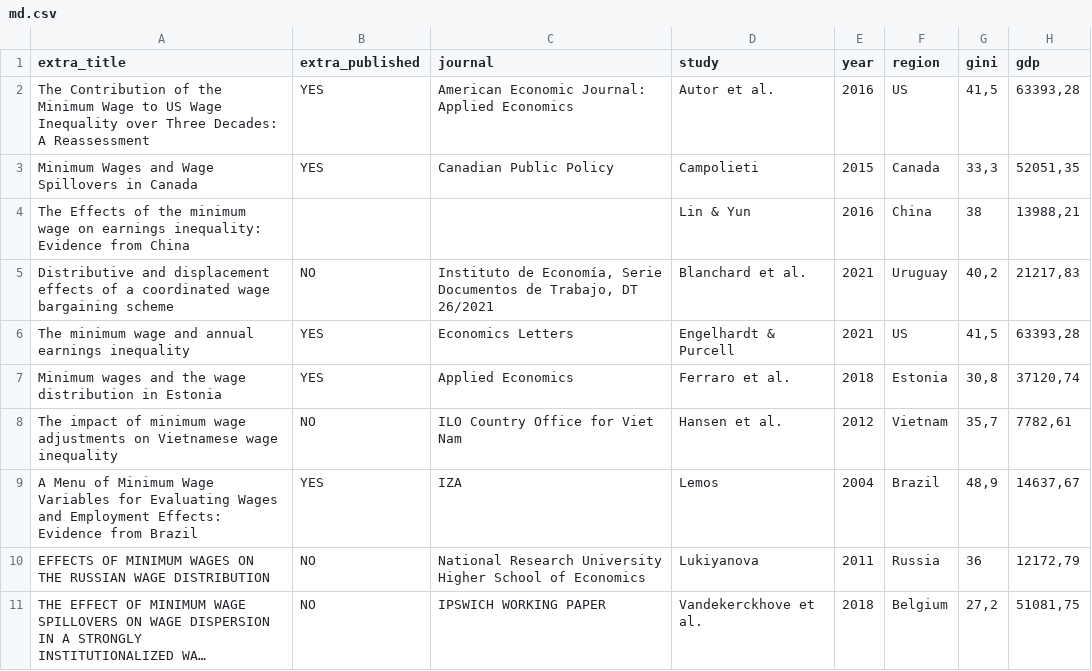
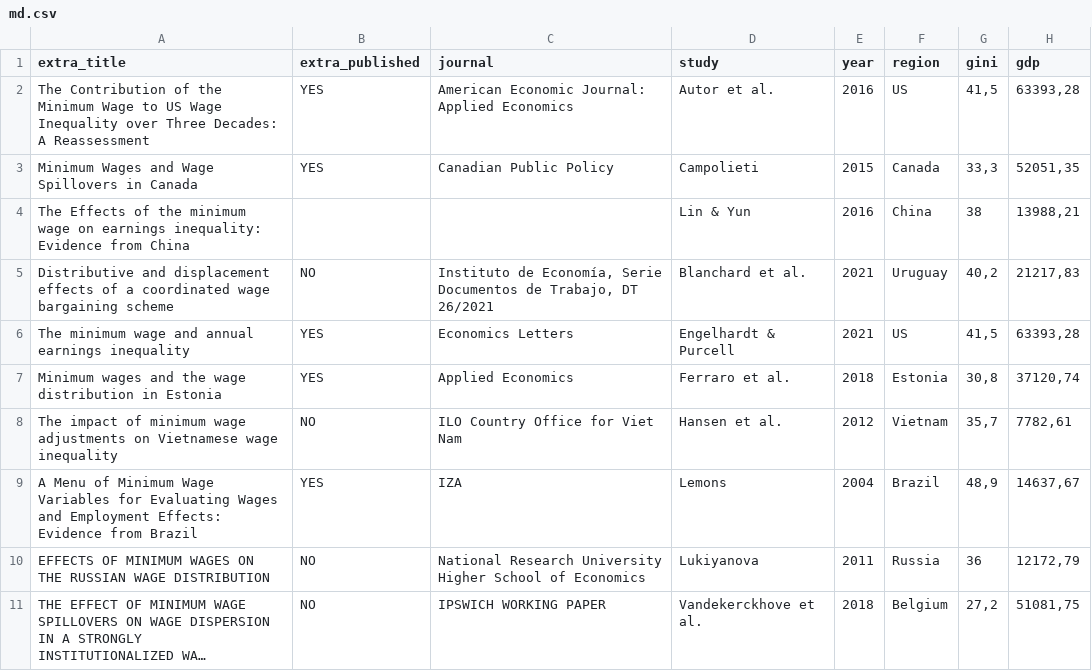
Before and after one commit to ccrisc/metaAnalysis, a CSV file: md.csv, drawn as a sheet; only a part is shown; long unchanged cells end in …; the diff names each change by its address in the sheet, - before the commit and + after, or states it on an @@ line.

Commit message:
Update md.csv

```diff
--- a/md.csv
+++ b/md.csv
-D9 (study): Lemos
+D9 (study): Lemons
```
